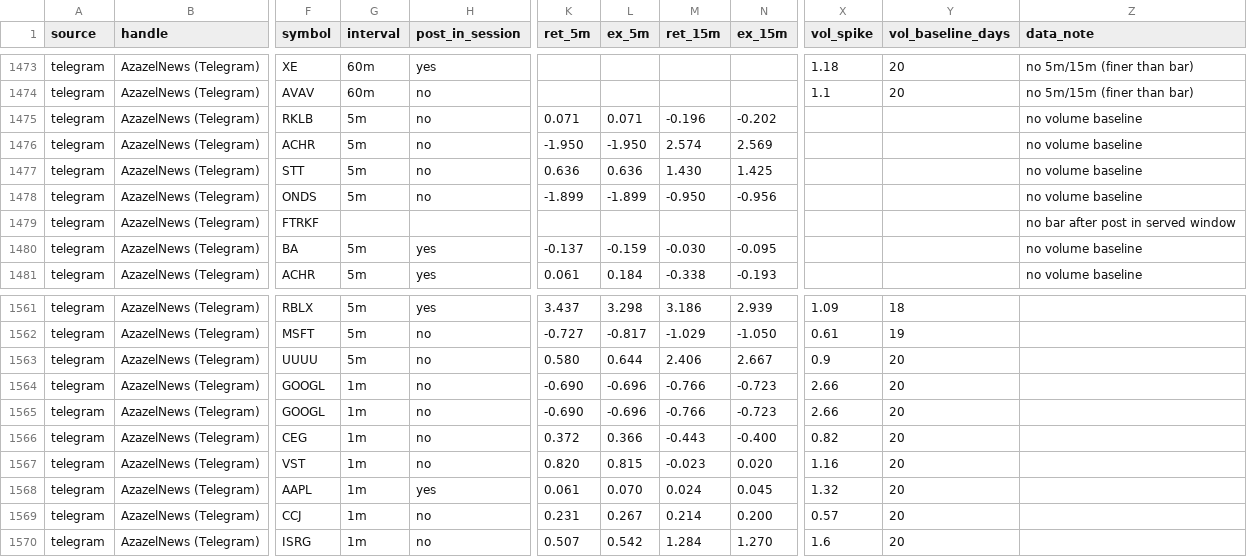
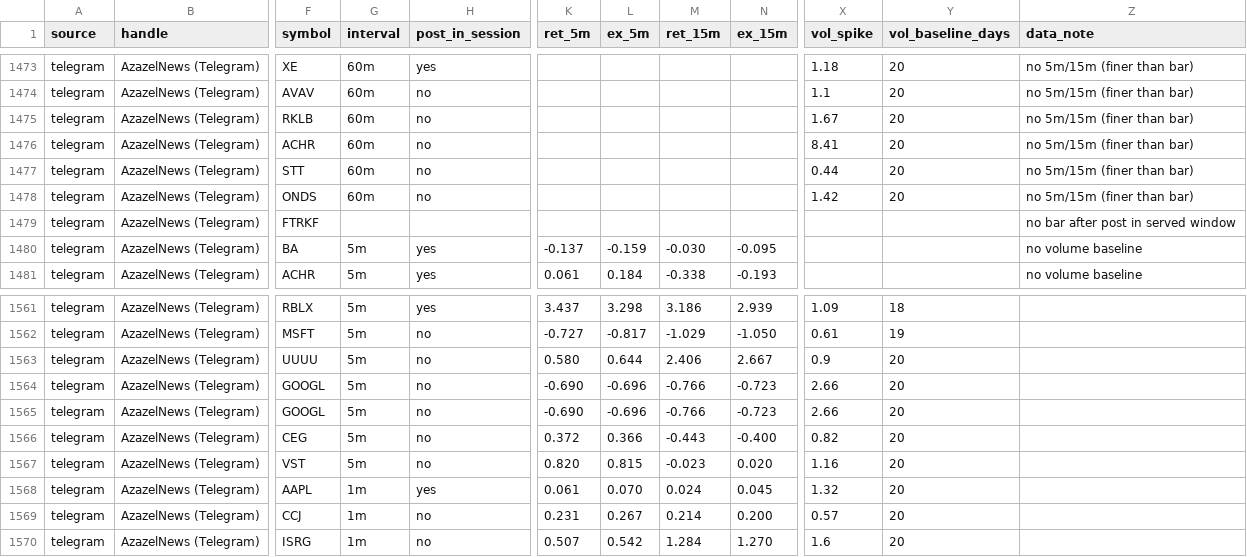
Before and after one commit to nikdep/market-dash-lkoa20, a CSV file: api/reactions_telegram.csv, drawn as a sheet; only a part is shown, gaps mark what is left out; the diff names each change by its address in the sheet, - before the commit and + after, or states it on an @@ line.

```diff
--- a/api/reactions_telegram.csv
+++ b/api/reactions_telegram.csv
-G1475:G1478 (interval): 5m
+G1475:G1478 (interval): 60m
-K1475 (ret_5m): 0.071
+K1475 (ret_5m): (empty)
-L1475 (ex_5m): 0.071
+L1475 (ex_5m): (empty)
-M1475 (ret_15m): -0.196
+M1475 (ret_15m): (empty)
-N1475 (ex_15m): -0.202
+N1475 (ex_15m): (empty)
-X1475 (vol_spike): (empty)
+X1475 (vol_spike): 1.67
-Y1475:Y1478 (vol_baseline_days): (empty)
+Y1475:Y1478 (vol_baseline_days): 20
-Z1475:Z1478 (data_note): no volume baseline
+Z1475:Z1478 (data_note): no 5m/15m (finer than bar)
-K1476 (ret_5m): -1.950
+K1476 (ret_5m): (empty)
-L1476 (ex_5m): -1.950
+L1476 (ex_5m): (empty)
-M1476 (ret_15m): 2.574
+M1476 (ret_15m): (empty)
-N1476 (ex_15m): 2.569
+N1476 (ex_15m): (empty)
-X1476 (vol_spike): (empty)
+X1476 (vol_spike): 8.41
-K1477 (ret_5m): 0.636
+K1477 (ret_5m): (empty)
-L1477 (ex_5m): 0.636
+L1477 (ex_5m): (empty)
-M1477 (ret_15m): 1.430
+M1477 (ret_15m): (empty)
-N1477 (ex_15m): 1.425
+N1477 (ex_15m): (empty)
-X1477 (vol_spike): (empty)
+X1477 (vol_spike): 0.44
-K1478 (ret_5m): -1.899
+K1478 (ret_5m): (empty)
-L1478 (ex_5m): -1.899
+L1478 (ex_5m): (empty)
-M1478 (ret_15m): -0.950
+M1478 (ret_15m): (empty)
-N1478 (ex_15m): -0.956
+N1478 (ex_15m): (empty)
-X1478 (vol_spike): (empty)
+X1478 (vol_spike): 1.42
-G1564:G1567 (interval): 1m
+G1564:G1567 (interval): 5m
```
Also changed, not shown: api/candidates.csv, api/crypto.csv, 11 other files.
